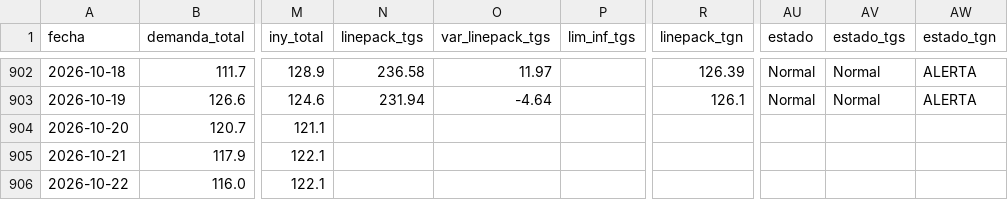
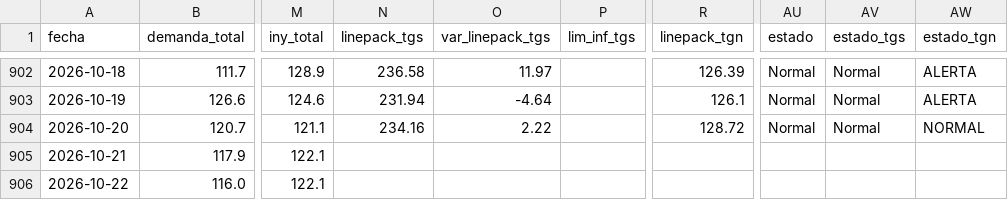
Before and after one commit to RodrigoManassero/estado-sistema-gas-rodrigo, a CSV file: public/data/daily.csv, drawn as a sheet; only a part is shown, gaps mark what is left out; the diff names each change by its address in the sheet, - before the commit and + after, or states it on an @@ line.

```diff
--- a/public/data/daily.csv
+++ b/public/data/daily.csv
-N904 (linepack_tgs): (empty)
+N904 (linepack_tgs): 234.16
-O904 (var_linepack_tgs): (empty)
+O904 (var_linepack_tgs): 2.22
-R904 (linepack_tgn): (empty)
+R904 (linepack_tgn): 128.72
-AU904 (estado): (empty)
+AU904 (estado): Normal
-AV904 (estado_tgs): (empty)
+AV904 (estado_tgs): Normal
-AW904 (estado_tgn): (empty)
+AW904 (estado_tgn): NORMAL
```
Also changed, not shown: public/data/tgn_system_state.csv, 4 other files.
